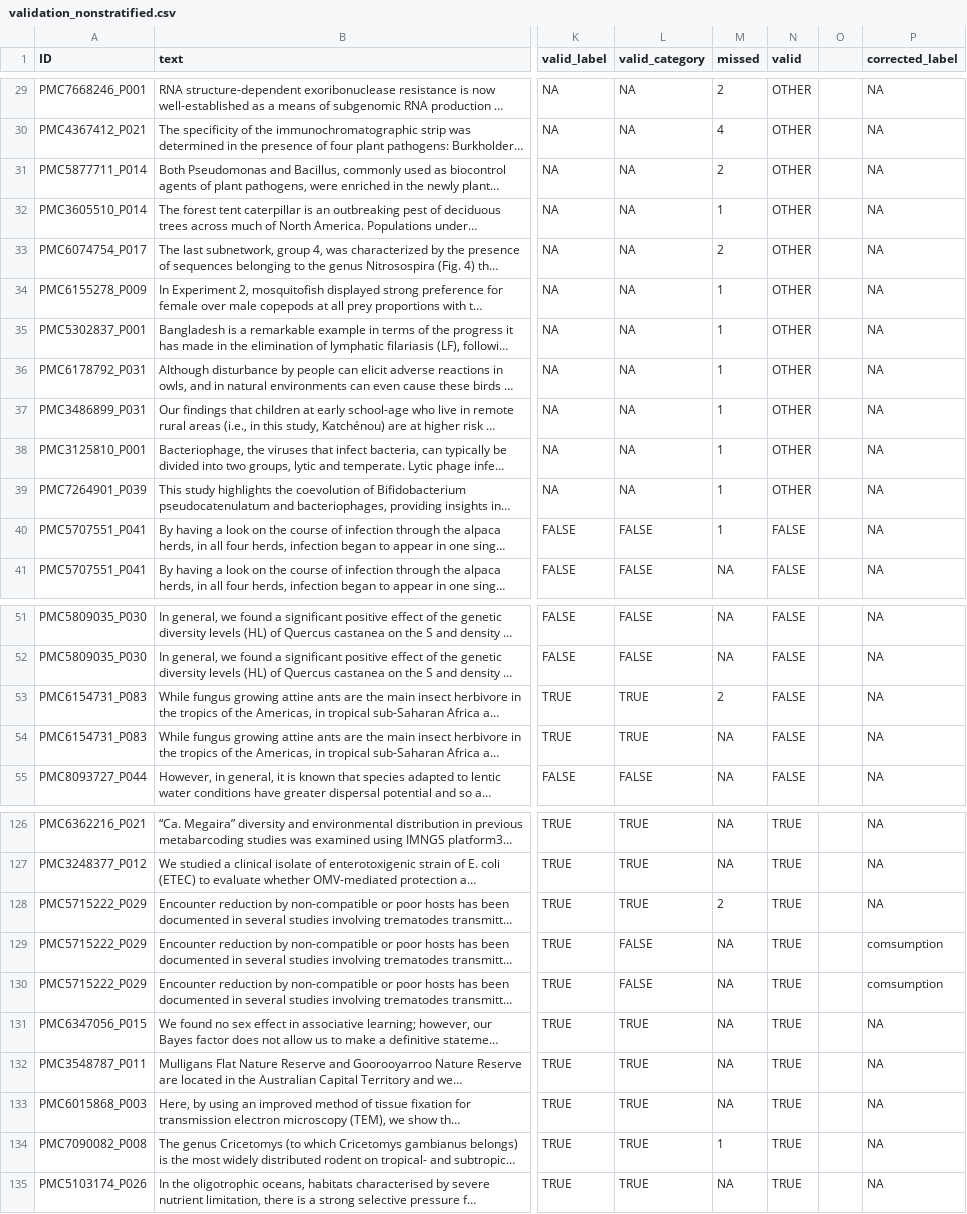
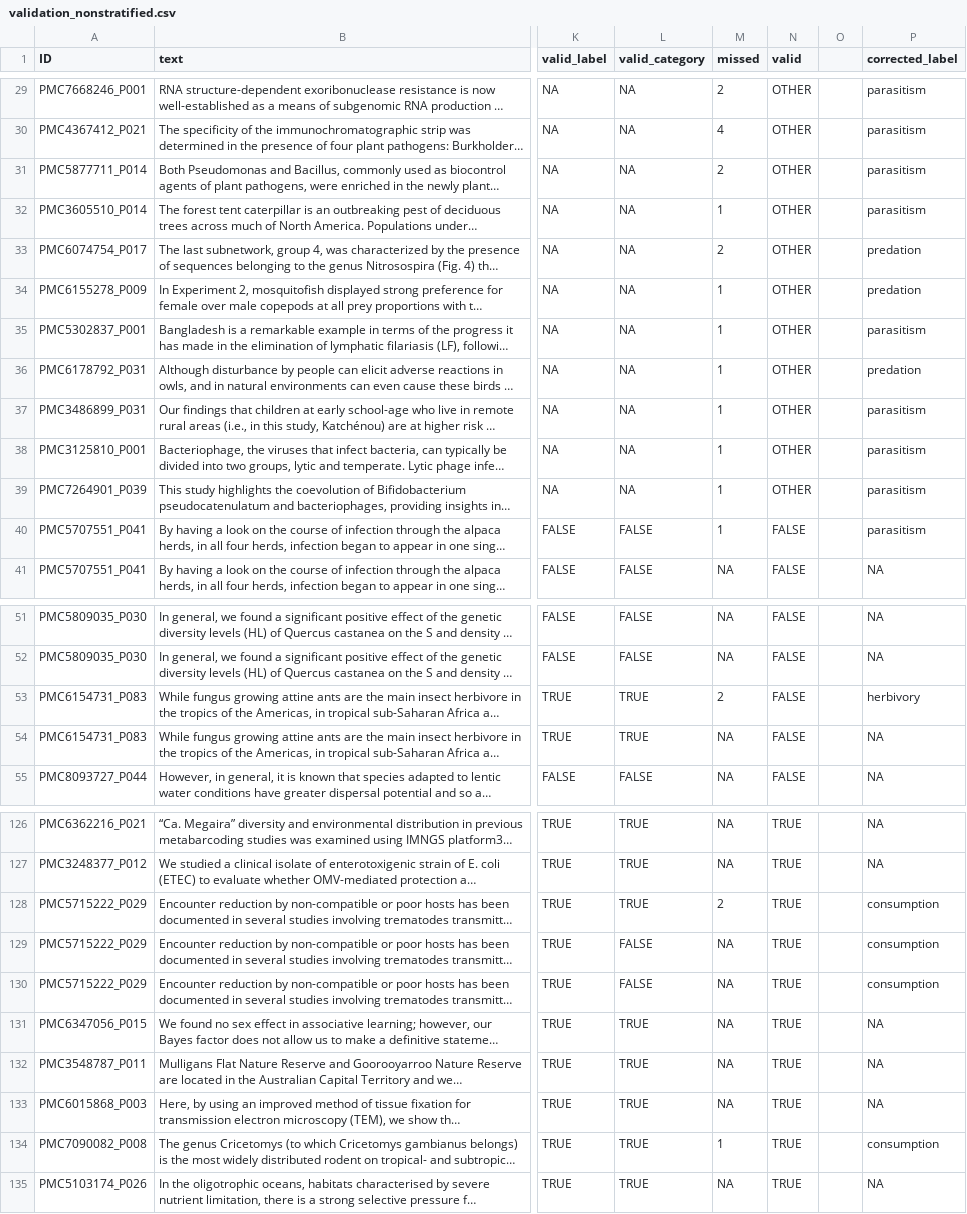
Before and after one commit to fkeck/gpt_interactions, a CSV file: data/validation_nonstratified.csv, drawn as a sheet; only a part is shown, gaps mark what is left out; long unchanged cells end in …; the diff covers the shown part only; the diff names each change by its address in the sheet, - before the commit and + after, or states it on an @@ line.

```diff
--- a/data/validation_nonstratified.csv
+++ b/data/validation_nonstratified.csv
-P29:P32 (corrected_label): NA
+P29:P32 (corrected_label): parasitism
-P33:P34 (corrected_label): NA
+P33:P34 (corrected_label): predation
-P35 (corrected_label): NA
+P35 (corrected_label): parasitism
-P36 (corrected_label): NA
+P36 (corrected_label): predation
-P37:P40 (corrected_label): NA
+P37:P40 (corrected_label): parasitism
-P53 (corrected_label): NA
+P53 (corrected_label): herbivory
-P128 (corrected_label): NA
+P128 (corrected_label): consumption
-P129:P130 (corrected_label): comsumption
+P129:P130 (corrected_label): consumption
-P134 (corrected_label): NA
+P134 (corrected_label): consumption
```
Also changed, not shown: 47 edited cells elsewhere in this file.
